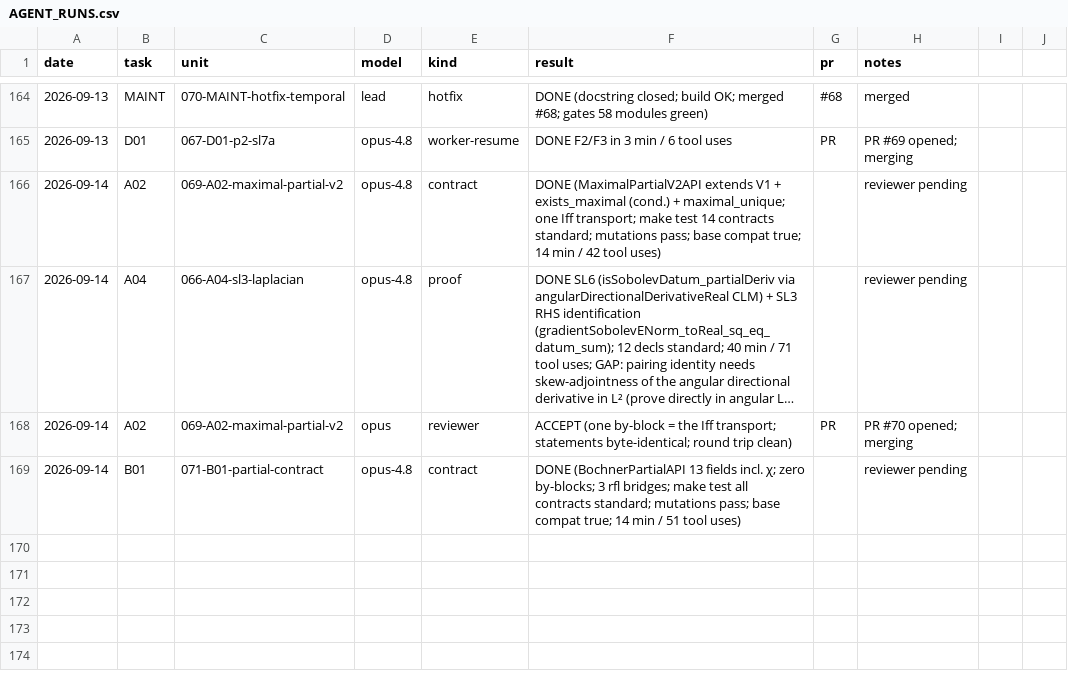
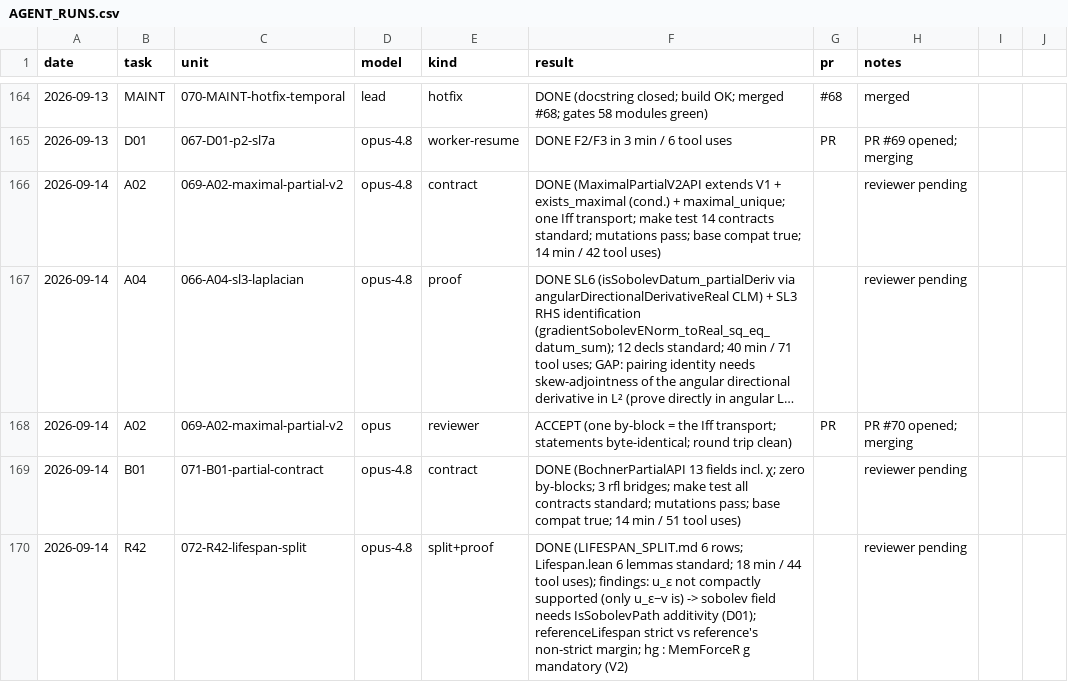
Before and after one commit to mathzhuonichi/blowup_density, a CSV file: logs/AGENT_RUNS.csv, drawn as a sheet; only a part is shown, gaps mark what is left out; long unchanged cells end in ….

```diff
--- a/logs/AGENT_RUNS.csv
+++ b/logs/AGENT_RUNS.csv
@@ -169 +169,2 @@ date,task,unit,model,kind,result,pr,notes
 2026-09-14,B01,071-B01-partial-contract,opus-4.8,contract,DONE (BochnerPartialAPI 13 fields incl. χ; zero by-blocks; 3 rfl bridges; make test all contracts standard; mutations pass; base compat true; 14 min / 51 tool uses),,reviewer pending
+2026-09-14,R42,072-R42-lifespan-split,opus-4.8,split+proof,DONE (LIFESPAN_SPLIT.md 6 rows; Lifespan.lean 6 lemmas standard; 18 min / 44 tool uses); findings: u_ε not compactly supported (only u_ε−v is) -> sobolev field needs IsSobolevPath additivity (D01); referenceLifespan strict vs reference's non-strict margin; hg : MemForceR g mandatory (V2),,reviewer pending
```
Also changed, not shown: 1 other file.
